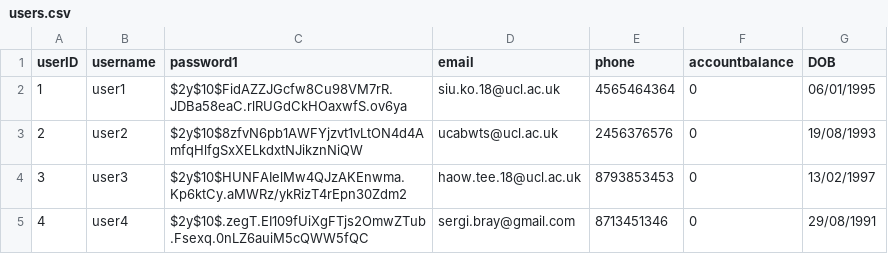
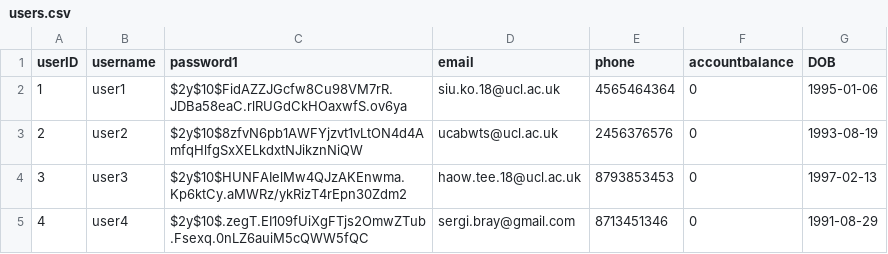
Before and after one commit to haowjern/Ebay-Clone-Project, a CSV file: database/dummy_data/users.csv, drawn as a sheet.

```diff
--- a/database/dummy_data/users.csv
+++ b/database/dummy_data/users.csv
@@ -1,5 +1,5 @@
 userID,username,password1,email,phone,accountbalance,DOB
-1,user1,$2y$10$FidAZZJGcfw8Cu98VM7rR.JDBa58eaC.rlRUGdCkHOaxwfS.ov6ya,siu.ko.18@ucl.ac.uk,4565464364,0,06/01/1995
-2,user2,$2y$10$8zfvN6pb1AWFYjzvt1vLtON4d4AmfqHlfgSxXELkdxtNJikznNiQW,ucabwts@ucl.ac.uk,2456376576,0,19/08/1993
-3,user3,$2y$10$HUNFAIelMw4QJzAKEnwma.Kp6ktCy.aMWRz/ykRizT4rEpn30Zdm2,haow.tee.18@ucl.ac.uk,8793853453,0,13/02/1997
-4,user4,$2y$10$.zegT.EI109fUiXgFTjs2OmwZTub.Fsexq.0nLZ6auiM5cQWW5fQC,sergi.bray@gmail.com,8713451346,0,29/08/1991
+1,user1,$2y$10$FidAZZJGcfw8Cu98VM7rR.JDBa58eaC.rlRUGdCkHOaxwfS.ov6ya,siu.ko.18@ucl.ac.uk,4565464364,0,1995-01-06
+2,user2,$2y$10$8zfvN6pb1AWFYjzvt1vLtON4d4AmfqHlfgSxXELkdxtNJikznNiQW,ucabwts@ucl.ac.uk,2456376576,0,1993-08-19
+3,user3,$2y$10$HUNFAIelMw4QJzAKEnwma.Kp6ktCy.aMWRz/ykRizT4rEpn30Zdm2,haow.tee.18@ucl.ac.uk,8793853453,0,1997-02-13
+4,user4,$2y$10$.zegT.EI109fUiXgFTjs2OmwZTub.Fsexq.0nLZ6auiM5cQWW5fQC,sergi.bray@gmail.com,8713451346,0,1991-08-29
```
Also changed, not shown: database/dummy_data/product.csv, 2 other files.
